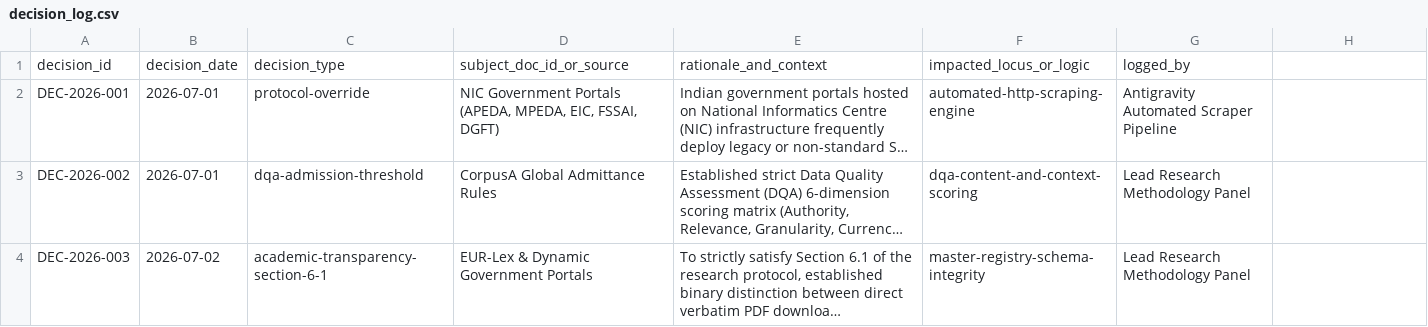
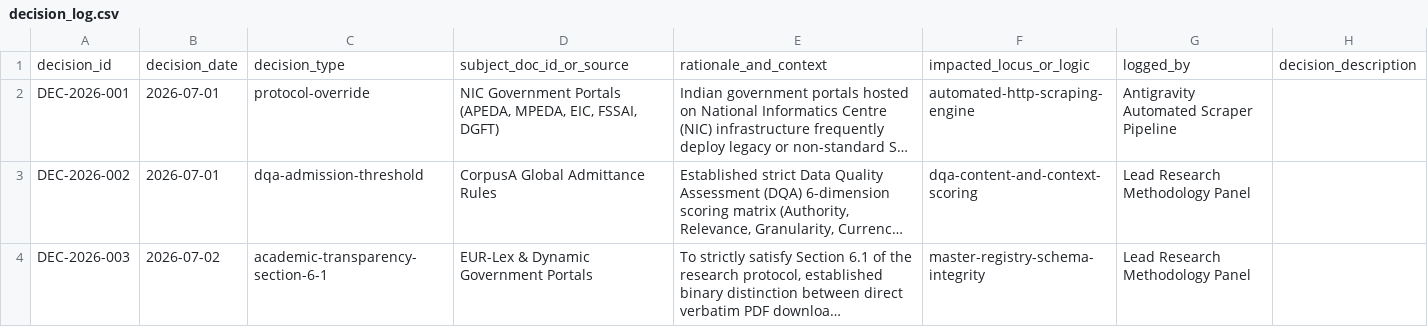
Before and after one commit to ayush-roy-21/agri-food-supplychain, a CSV file: data/decision_log.csv, drawn as a sheet; only a part is shown; long unchanged cells end in …; the diff covers the shown part only; the diff names each change by its address in the sheet, - before the commit and + after, or states it on an @@ line.

```diff
--- a/data/decision_log.csv
+++ b/data/decision_log.csv
-H1: (empty)
+H1: decision_description
```
Also changed, not shown: 5 edited cells elsewhere in this file, data/results/hurdle_evidence_trace.csv, 6 other files.
